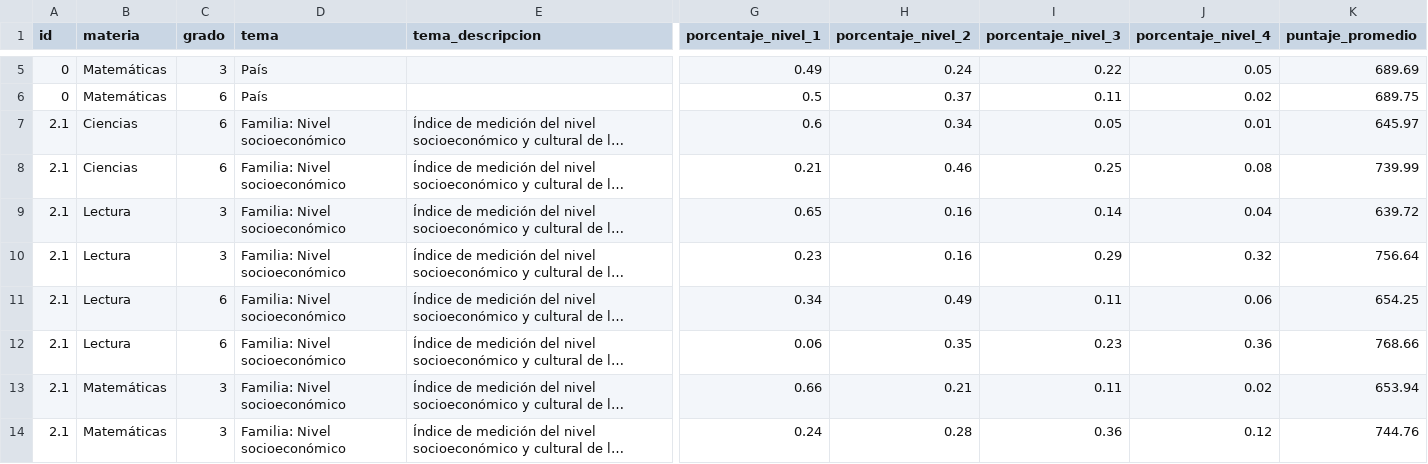
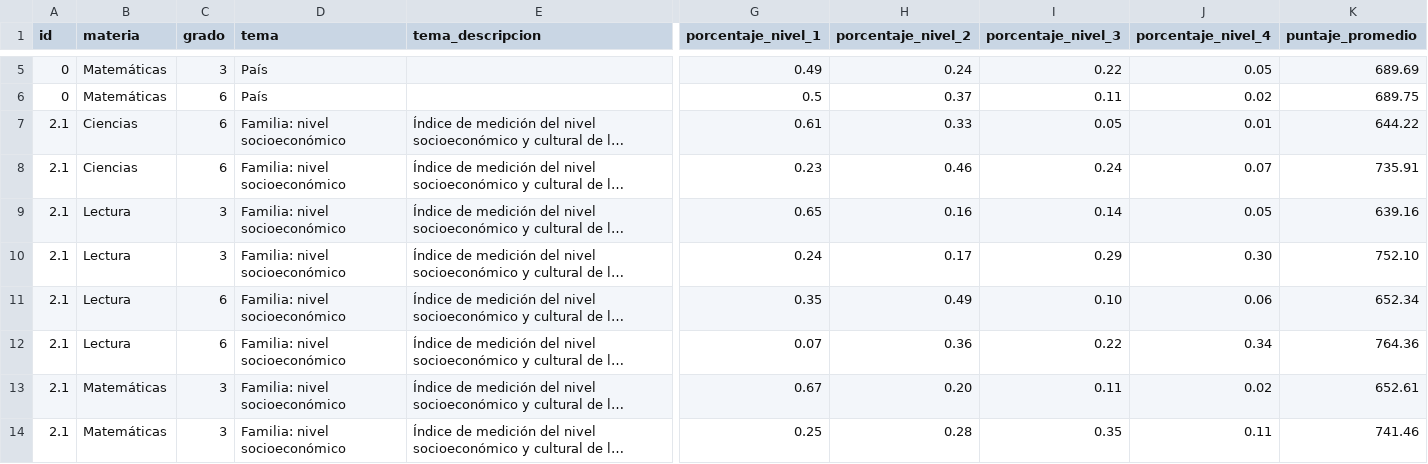
Before and after one commit to llece/erce, a CSV file: data_2019_ar.csv, drawn as a sheet; only a part is shown, gaps mark what is left out; long unchanged cells end in …; the diff covers the shown part only; the diff names each change by its address in the sheet, - before the commit and + after, or states it on an @@ line.

Commit message:
Update data_2019_ar.csv

```diff
--- a/data_2019_ar.csv
+++ b/data_2019_ar.csv
-D7:D14 (tema): Familia: Nivel socioeconómico
+D7:D14 (tema): Familia: nivel socioeconómico
-G7 (porcentaje_nivel_1): 0.6
+G7 (porcentaje_nivel_1): 0.61
-H7 (porcentaje_nivel_2): 0.34
+H7 (porcentaje_nivel_2): 0.33
-K7 (puntaje_promedio): 645.97
+K7 (puntaje_promedio): 644.22
-G8 (porcentaje_nivel_1): 0.21
+G8 (porcentaje_nivel_1): 0.23
-I8 (porcentaje_nivel_3): 0.25
+I8 (porcentaje_nivel_3): 0.24
-J8 (porcentaje_nivel_4): 0.08
+J8 (porcentaje_nivel_4): 0.07
-K8 (puntaje_promedio): 739.99
+K8 (puntaje_promedio): 735.91
-J9 (porcentaje_nivel_4): 0.04
+J9 (porcentaje_nivel_4): 0.05
-K9 (puntaje_promedio): 639.72
+K9 (puntaje_promedio): 639.16
-G10 (porcentaje_nivel_1): 0.23
+G10 (porcentaje_nivel_1): 0.24
-H10 (porcentaje_nivel_2): 0.16
+H10 (porcentaje_nivel_2): 0.17
-J10 (porcentaje_nivel_4): 0.32
+J10 (porcentaje_nivel_4): 0.30
-K10 (puntaje_promedio): 756.64
+K10 (puntaje_promedio): 752.10
-G11 (porcentaje_nivel_1): 0.34
+G11 (porcentaje_nivel_1): 0.35
-I11 (porcentaje_nivel_3): 0.11
+I11 (porcentaje_nivel_3): 0.10
-K11 (puntaje_promedio): 654.25
+K11 (puntaje_promedio): 652.34
-G12 (porcentaje_nivel_1): 0.06
+G12 (porcentaje_nivel_1): 0.07
-H12 (porcentaje_nivel_2): 0.35
+H12 (porcentaje_nivel_2): 0.36
-I12 (porcentaje_nivel_3): 0.23
+I12 (porcentaje_nivel_3): 0.22
-J12 (porcentaje_nivel_4): 0.36
+J12 (porcentaje_nivel_4): 0.34
-K12 (puntaje_promedio): 768.66
+K12 (puntaje_promedio): 764.36
-G13 (porcentaje_nivel_1): 0.66
+G13 (porcentaje_nivel_1): 0.67
-H13 (porcentaje_nivel_2): 0.21
+H13 (porcentaje_nivel_2): 0.20
-K13 (puntaje_promedio): 653.94
+K13 (puntaje_promedio): 652.61
-G14 (porcentaje_nivel_1): 0.24
+G14 (porcentaje_nivel_1): 0.25
-I14 (porcentaje_nivel_3): 0.36
+I14 (porcentaje_nivel_3): 0.35
-J14 (porcentaje_nivel_4): 0.12
+J14 (porcentaje_nivel_4): 0.11
-K14 (puntaje_promedio): 744.76
+K14 (puntaje_promedio): 741.46
```
Also changed, not shown: 10 edited cells elsewhere in this file.
